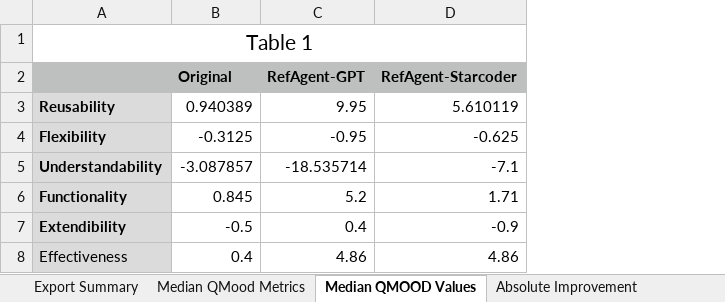
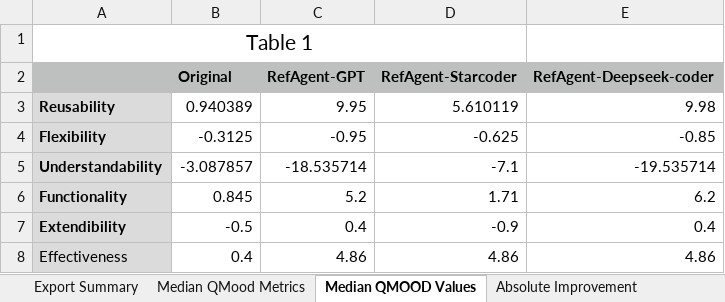
Before and after one commit to The-Aziz/RefAgent, an Excel workbook: results/data/QMood_Analysis.xlsx, sheet Median QMOOD Values, drawn as a sheet; values as stored, in another font and other column widths than the file's, no borders; the diff names each change by its address in the sheet, - before the commit and + after, or states it on an @@ line.

```diff
--- a/results/data/QMood_Analysis.xlsx (sheet Median QMOOD Values)
+++ b/results/data/QMood_Analysis.xlsx (sheet Median QMOOD Values)
+column E (RefAgent-Deepseek-coder), rows 3-8: 9.98 | -0.85 | -19.535714 | 6.2 | 0.4 | 4.86
```
Also changed, not shown: sheet Overall Gain, sheet Absolute Improvement, sheet Export Summary, results/data/F1_score_recall.xlsx, results/data/Unique_Refactorings.xlsx, 7 other files.
